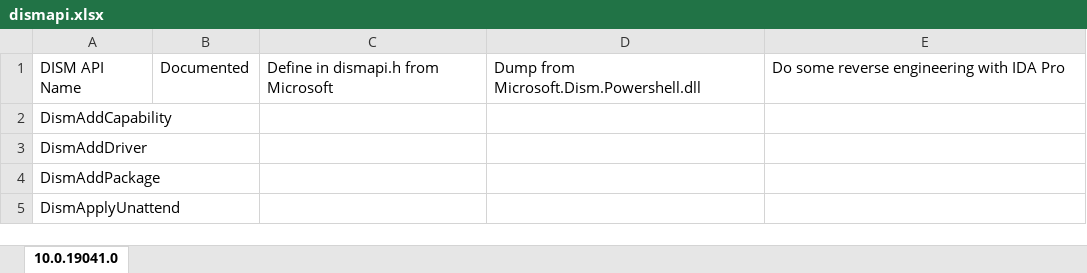
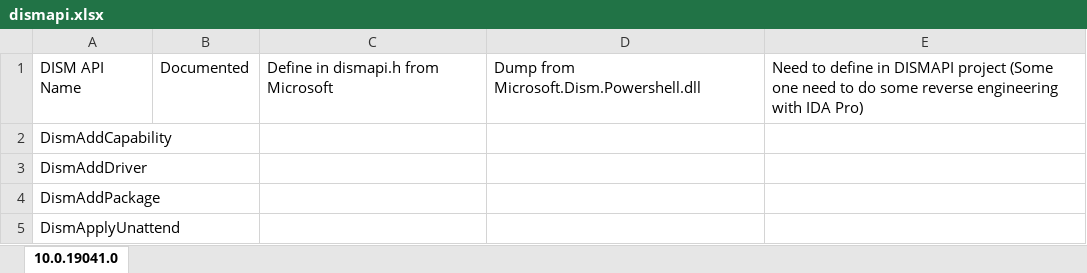
Before and after one commit to Chuyu-Team/DISMSDK, an Excel workbook: dismapi.xlsx, sheet 10.0.19041.0, drawn as a sheet; only a part is shown; values as stored, in another font and other column widths than the file's, no cell formats; the diff names each change by its address in the sheet, - before the commit and + after, or states it on an @@ line.

Commit message:
Update DISMAPI table.

```diff
--- a/dismapi.xlsx (sheet 10.0.19041.0)
+++ b/dismapi.xlsx (sheet 10.0.19041.0)
-E1: Do some reverse engineering with IDA Pro
+E1: Need to define in DISMAPI project (Some one need to do some reverse engineering with IDA Pro)
```
Also changed, not shown: cell formats.
